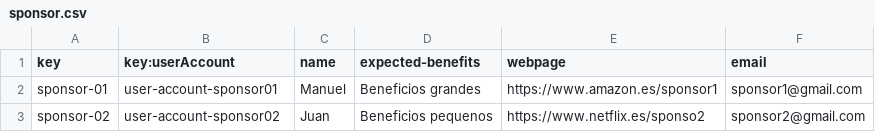
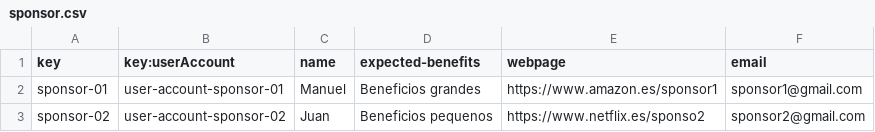
Before and after one commit to lucantdel/Acme-SF, a CSV file: src/main/webapp/WEB-INF/resources/sample-data/sponsor.csv, drawn as a sheet.

```diff
--- a/src/main/webapp/WEB-INF/resources/sample-data/sponsor.csv
+++ b/src/main/webapp/WEB-INF/resources/sample-data/sponsor.csv
@@ -1,3 +1,3 @@
 key,key:userAccount,name,expected-benefits,webpage,email
-sponsor-01,user-account-sponsor01,Manuel,Beneficios grandes,https://www.amazon.es/sponsor1,sponsor1@gmail.com
-sponsor-02,user-account-sponsor02,Juan,Beneficios pequenos,https://www.netflix.es/sponso2,sponsor2@gmail.com
+sponsor-01,user-account-sponsor-01,Manuel,Beneficios grandes,https://www.amazon.es/sponsor1,sponsor1@gmail.com
+sponsor-02,user-account-sponsor-02,Juan,Beneficios pequenos,https://www.netflix.es/sponso2,sponsor2@gmail.com
```
Also changed, not shown: src/main/webapp/WEB-INF/resources/sample-data/invoice.csv, src/main/webapp/WEB-INF/resources/sample-data/notice.csv, 2 other files.
